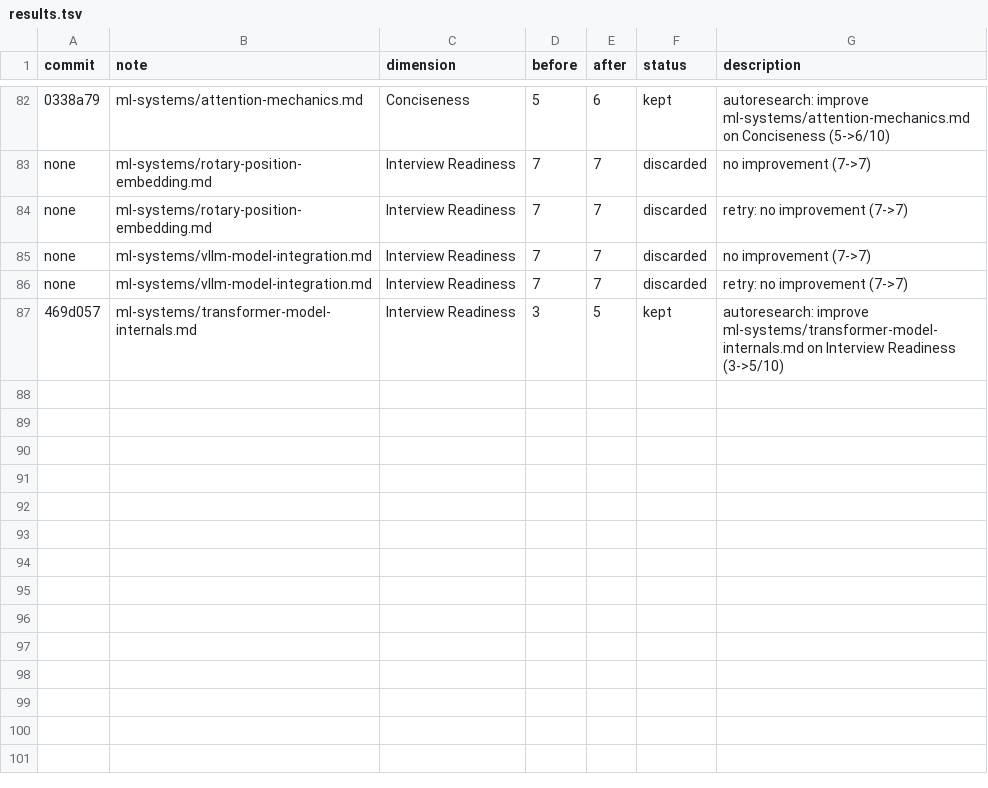
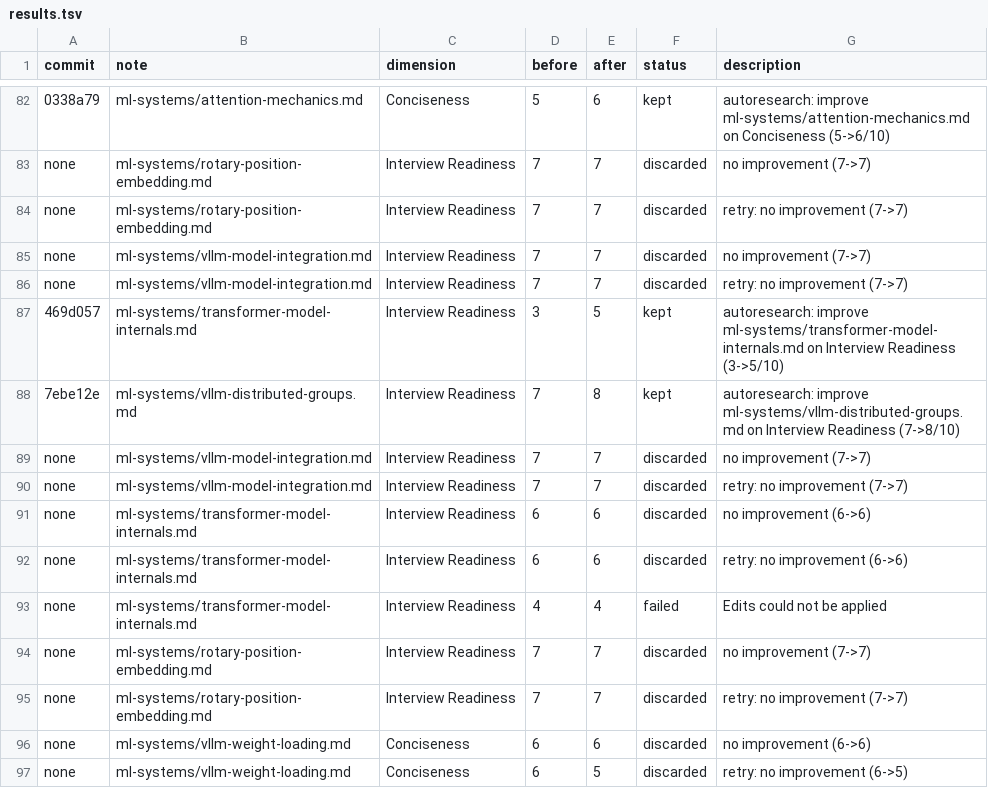
Before and after one commit to yfei1/obsidian-notes, a TSV file: autoresearch/results.tsv, drawn as a sheet; only a part is shown, gaps mark what is left out.

```diff
--- a/autoresearch/results.tsv
+++ b/autoresearch/results.tsv
@@ -87 +87,11 @@ none	ml-systems/vllm-model-integration.md	Interview Readiness	7	7	discarded	retr
 469d057	ml-systems/transformer-model-internals.md	Interview Readiness	3	5	kept	autoresearch: improve ml-systems/transformer-model-internals.md on Interview Readiness (3->5/10)
+7ebe12e	ml-systems/vllm-distributed-groups.md	Interview Readiness	7	8	kept	autoresearch: improve ml-systems/vllm-distributed-groups.md on Interview Readiness (7->8/10)
+none	ml-systems/vllm-model-integration.md	Interview Readiness	7	7	discarded	no improvement (7->7)
+none	ml-systems/vllm-model-integration.md	Interview Readiness	7	7	discarded	retry: no improvement (7->7)
+none	ml-systems/transformer-model-internals.md	Interview Readiness	6	6	discarded	no improvement (6->6)
+none	ml-systems/transformer-model-internals.md	Interview Readiness	6	6	discarded	retry: no improvement (6->6)
+none	ml-systems/transformer-model-internals.md	Interview Readiness	4	4	failed	Edits could not be applied
+none	ml-systems/rotary-position-embedding.md	Interview Readiness	7	7	discarded	no improvement (7->7)
+none	ml-systems/rotary-position-embedding.md	Interview Readiness	7	7	discarded	retry: no improvement (7->7)
+none	ml-systems/vllm-weight-loading.md	Conciseness	6	6	discarded	no improvement (6->6)
+none	ml-systems/vllm-weight-loading.md	Conciseness	6	5	discarded	retry: no improvement (6->5)
```
Also changed, not shown: 35 other files.
